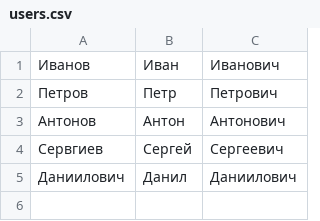
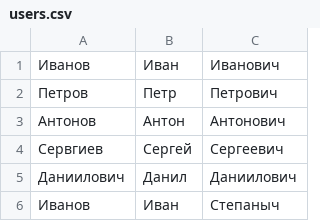
Before and after one commit to exeD1n/Stydy6, a CSV file: task3/users.csv, drawn as a sheet; the diff names each change by its address in the sheet, - before the commit and + after, or states it on an @@ line.

```diff
--- a/task3/users.csv
+++ b/task3/users.csv
+row 6: Иванов | Иван | Степаныч
```
Also changed, not shown: 2 other files.
